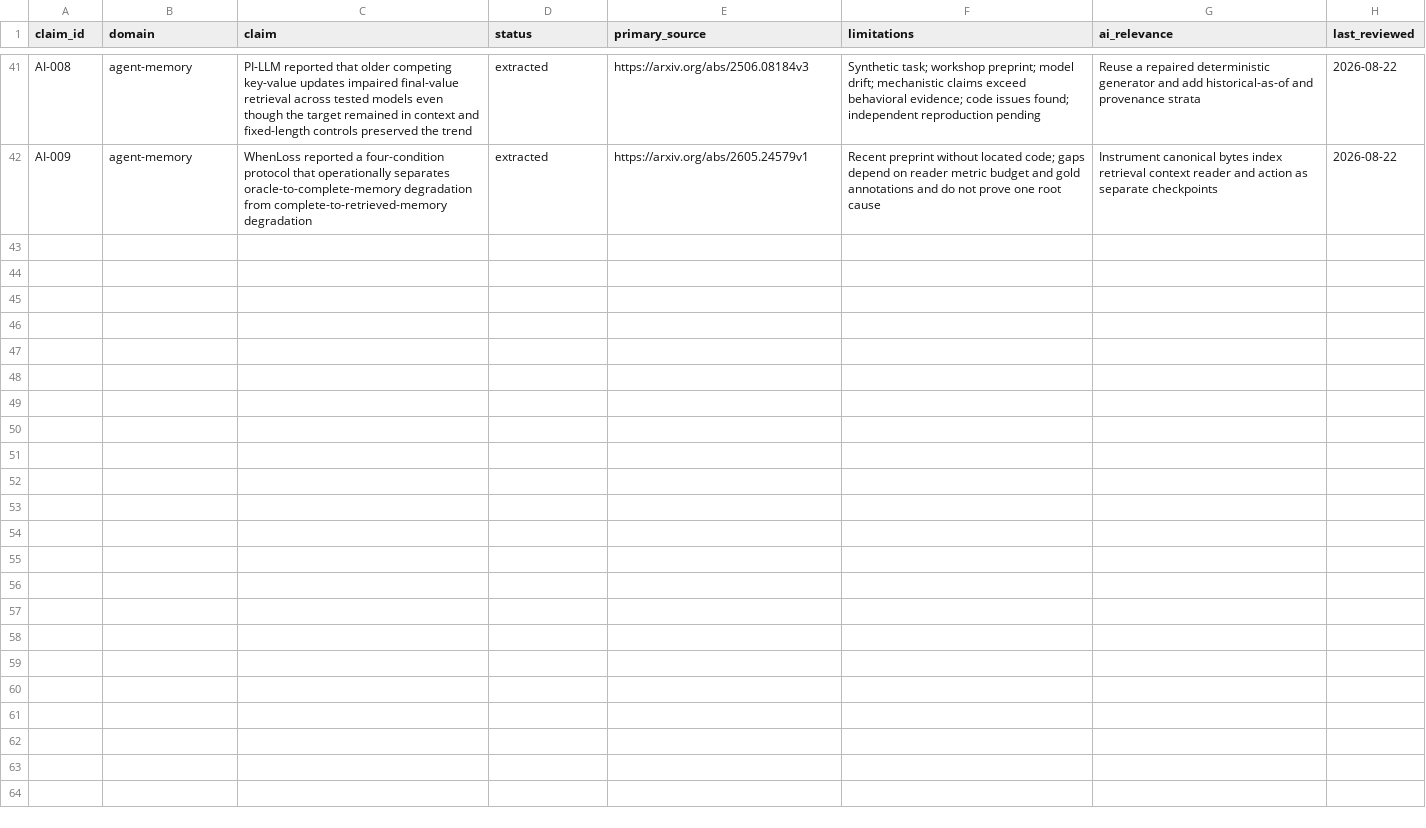
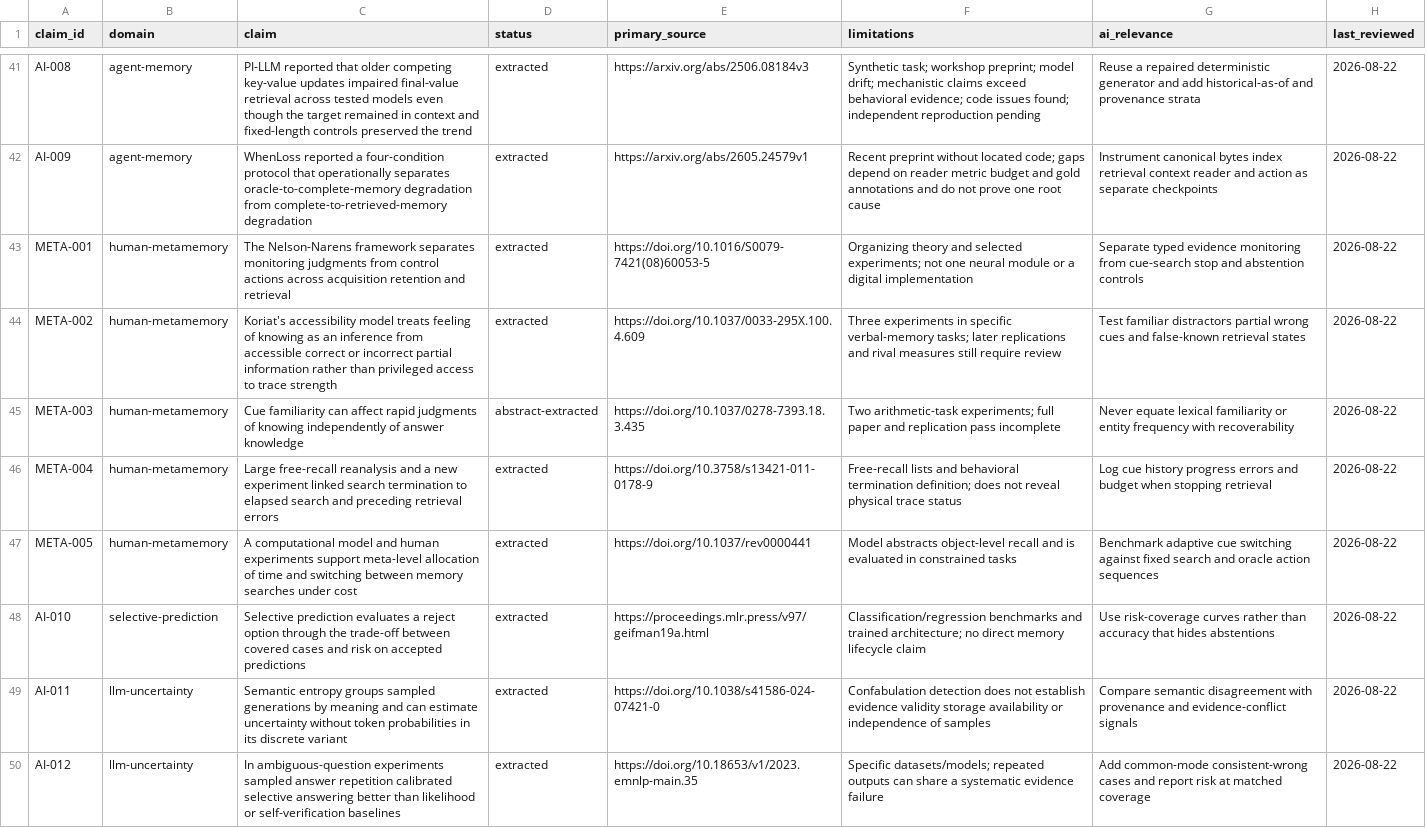
Before and after one commit to krapcys1-maker/adaptive-agent-memory-research, a CSV file: docs/07-literature/evidence-ledger.csv, drawn as a sheet; only a part is shown, gaps mark what is left out; the diff names each change by its address in the sheet, - before the commit and + after, or states it on an @@ line.

Commit message:
Synthesize metamemory and selective control

```diff
--- a/docs/07-literature/evidence-ledger.csv
+++ b/docs/07-literature/evidence-ledger.csv
+row 43: META-001 | human-metamemory | The Nelson-Narens framework separates monitoring judgments from control actions across acquisition retention and retrieval | extracted | https://doi.org/10.1016/S0079-7421(08)60053-5 | Organizing theory and selected experiments; not one neural module or a digital implementation | Separate typed evidence monitoring from cue-search stop and abstention controls | 2026-08-22
+row 44: META-002 | human-metamemory | Koriat's accessibility model treats feeling of knowing as an inference from accessible correct or incorrect partial information rather than privileged access to trace strength | extracted | https://doi.org/10.1037/0033-295X.100.4.609 | Three experiments in specific verbal-memory tasks; later replications and rival measures still require review | Test familiar distractors partial wrong cues and false-known retrieval states | 2026-08-22
+row 45: META-003 | human-metamemory | Cue familiarity can affect rapid judgments of knowing independently of answer knowledge | abstract-extracted | https://doi.org/10.1037/0278-7393.18.3.435 | Two arithmetic-task experiments; full paper and replication pass incomplete | Never equate lexical familiarity or entity frequency with recoverability | 2026-08-22
+row 46: META-004 | human-metamemory | Large free-recall reanalysis and a new experiment linked search termination to elapsed search and preceding retrieval errors | extracted | https://doi.org/10.3758/s13421-011-0178-9 | Free-recall lists and behavioral termination definition; does not reveal physical trace status | Log cue history progress errors and budget when stopping retrieval | 2026-08-22
+row 47: META-005 | human-metamemory | A computational model and human experiments support meta-level allocation of time and switching between memory searches under cost | extracted | https://doi.org/10.1037/rev0000441 | Model abstracts object-level recall and is evaluated in constrained tasks | Benchmark adaptive cue switching against fixed search and oracle action sequences | 2026-08-22
+row 48: AI-010 | selective-prediction | Selective prediction evaluates a reject option through the trade-off between covered cases and risk on accepted predictions | extracted | https://proceedings.mlr.press/v97/geifman19a.html | Classification/regression benchmarks and trained architecture; no direct memory lifecycle claim | Use risk-coverage curves rather than accuracy that hides abstentions | 2026-08-22
+row 49: AI-011 | llm-uncertainty | Semantic entropy groups sampled generations by meaning and can estimate uncertainty without token probabilities in its discrete variant | extracted | https://doi.org/10.1038/s41586-024-07421-0 | Confabulation detection does not establish evidence validity storage availability or independence of samples | Compare semantic disagreement with provenance and evidence-conflict signals | 2026-08-22
+row 50: AI-012 | llm-uncertainty | In ambiguous-question experiments sampled answer repetition calibrated selective answering better than likelihood or self-verification baselines | extracted | https://doi.org/10.18653/v1/2023.emnlp-main.35 | Specific datasets/models; repeated outputs can share a systematic evidence failure | Add common-mode consistent-wrong cases and report risk at matched coverage | 2026-08-22
```
Also changed, not shown: data/lab/coverage-matrix.csv, data/lab/experiment-registry.csv, 10 other files.
